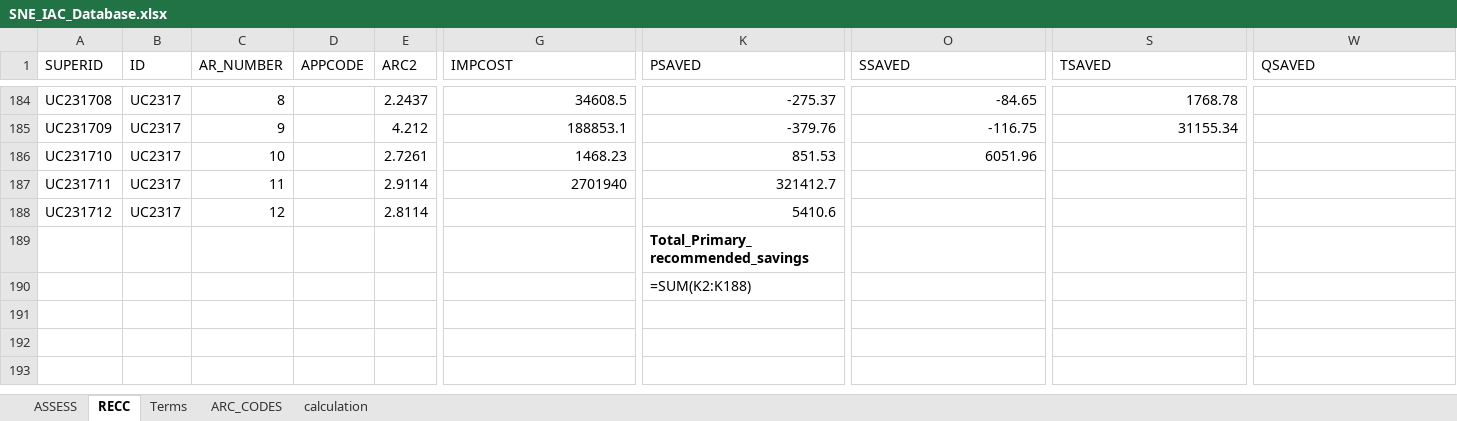
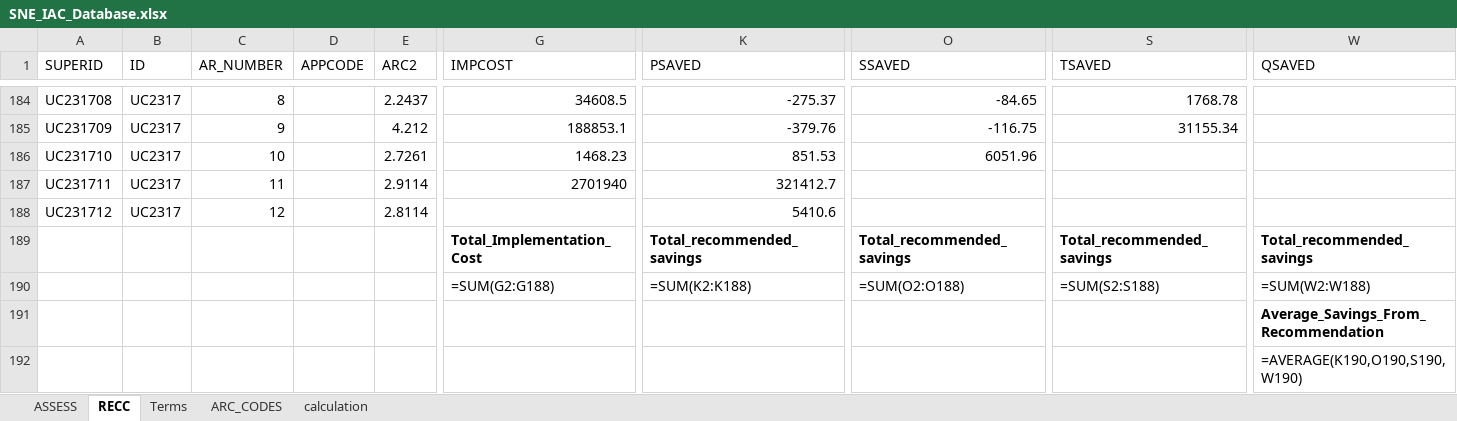
Before and after one commit to MaanitMalhan/IAC-Excel-Database, an Excel workbook: files/SNE_IAC_Database.xlsx, sheet RECC, drawn as a sheet; only a part is shown, gaps mark what is left out; values as stored, in another font and other column widths than the file's, no borders; formulas without a stored value are shown as written; removed rows and columns are numbered as before the commit, all else as after; rows hold the shown columns only; the diff names each change by its address in the sheet, - before the commit and + after, or states it on an @@ line.

```diff
--- a/files/SNE_IAC_Database.xlsx (sheet RECC)
+++ b/files/SNE_IAC_Database.xlsx (sheet RECC)
-row 189:  |  |  |  |  |  | Total_Primary_recommended_savings
-row 190:  |  |  |  |  |  | =SUM(K2:K188)
+row 189:  |  |  |  |  | Total_Implementation_Cost | Total_recommended_savings | Total_recommended_savings | Total_recommended_savings | Total_recommended_savings
+row 190:  |  |  |  |  | =SUM(G2:G188) | =SUM(K2:K188) | =SUM(O2:O188) | =SUM(S2:S188) | =SUM(W2:W188)
+row 191:  |  |  |  |  |  |  |  |  | Average_Savings_From_Recommendation
+row 192:  |  |  |  |  |  |  |  |  | =AVERAGE(K190,O190,S190,W190)
```
Also changed, not shown: 5 other files.
